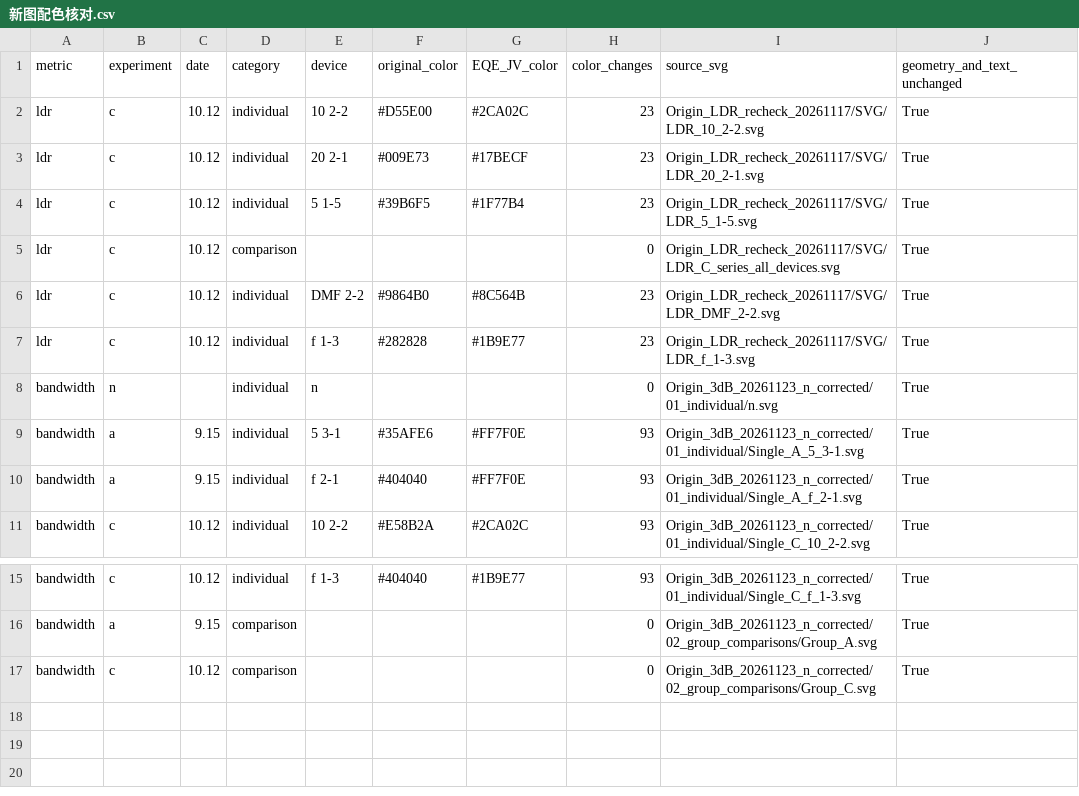
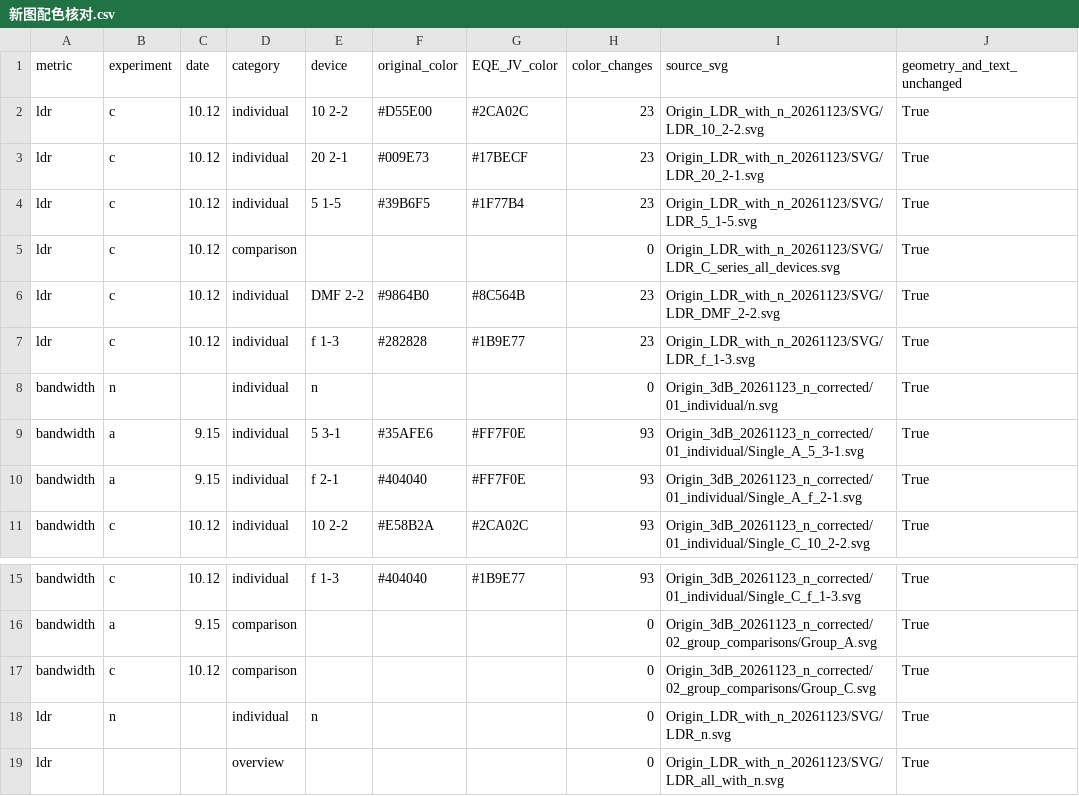
Before and after one commit to huanghaojin666-bot/jv-eqe-plotter, a CSV file: downloads/br-eqe/新图配色核对.csv, drawn as a sheet; only a part is shown, gaps mark what is left out.

Commit message:
Add normal-device LDR and six-device comparison

```diff
--- a/downloads/br-eqe/新图配色核对.csv
+++ b/downloads/br-eqe/新图配色核对.csv
@@ -1,8 +1,8 @@
 metric,experiment,date,category,device,original_color,EQE_JV_color,color_changes,source_svg,geometry_and_text_unchanged
-ldr,c,10.12,individual,10 2-2,#D55E00,#2CA02C,23,Origin_LDR_recheck_20261117/SVG/LDR_10_2-2.svg,True
-ldr,c,10.12,individual,20 2-1,#009E73,#17BECF,23,Origin_LDR_recheck_20261117/SVG/LDR_20_2-1.svg,True
-ldr,c,10.12,individual,5 1-5,#39B6F5,#1F77B4,23,Origin_LDR_recheck_20261117/SVG/LDR_5_1-5.svg,True
-ldr,c,10.12,comparison,,,,0,Origin_LDR_recheck_20261117/SVG/LDR_C_series_all_devices.svg,True
-ldr,c,10.12,individual,DMF 2-2,#9864B0,#8C564B,23,Origin_LDR_recheck_20261117/SVG/LDR_DMF_2-2.svg,True
-ldr,c,10.12,individual,f 1-3,#282828,#1B9E77,23,Origin_LDR_recheck_20261117/SVG/LDR_f_1-3.svg,True
+ldr,c,10.12,individual,10 2-2,#D55E00,#2CA02C,23,Origin_LDR_with_n_20261123/SVG/LDR_10_2-2.svg,True
+ldr,c,10.12,individual,20 2-1,#009E73,#17BECF,23,Origin_LDR_with_n_20261123/SVG/LDR_20_2-1.svg,True
+ldr,c,10.12,individual,5 1-5,#39B6F5,#1F77B4,23,Origin_LDR_with_n_20261123/SVG/LDR_5_1-5.svg,True
+ldr,c,10.12,comparison,,,,0,Origin_LDR_with_n_20261123/SVG/LDR_C_series_all_devices.svg,True
+ldr,c,10.12,individual,DMF 2-2,#9864B0,#8C564B,23,Origin_LDR_with_n_20261123/SVG/LDR_DMF_2-2.svg,True
+ldr,c,10.12,individual,f 1-3,#282828,#1B9E77,23,Origin_LDR_with_n_20261123/SVG/LDR_f_1-3.svg,True
 bandwidth,n,,individual,n,,,0,Origin_3dB_20261123_n_corrected/01_individual/n.svg,True
@@ -17 +17,3 @@ bandwidth,a,9.15,comparison,,,,0,Origin_3dB_20261123_n_corrected/02_group_compar
 bandwidth,c,10.12,comparison,,,,0,Origin_3dB_20261123_n_corrected/02_group_comparisons/Group_C.svg,True
+ldr,n,,individual,n,,,0,Origin_LDR_with_n_20261123/SVG/LDR_n.svg,True
+ldr,,,overview,,,,0,Origin_LDR_with_n_20261123/SVG/LDR_all_with_n.svg,True
```
Also changed, not shown: 21 other files.
